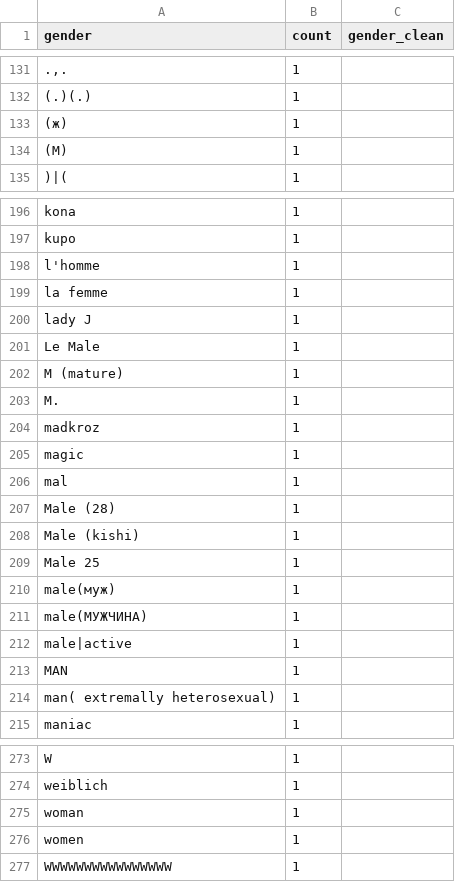
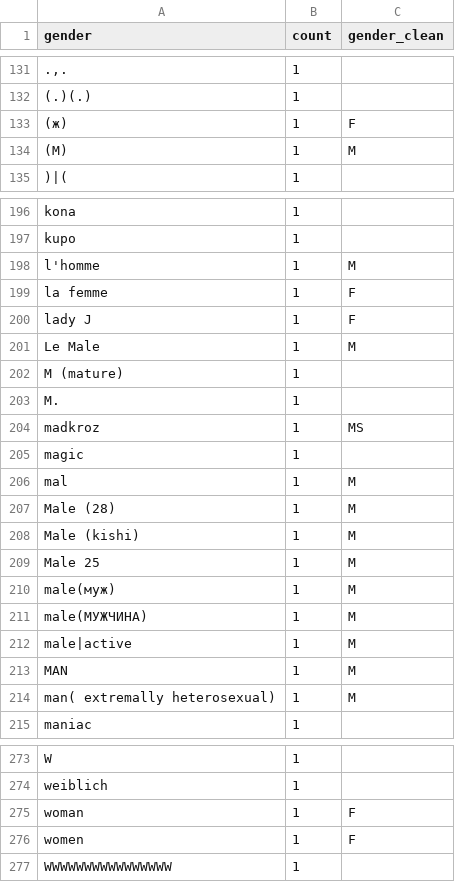
Before and after one commit to alepar/forumlocalranking, a CSV file: data/gender_clean.csv, drawn as a sheet; only a part is shown, gaps mark what is left out; the diff covers the shown part only; the diff names each change by its address in the sheet, - before the commit and + after, or states it on an @@ line.

Commit message:
Dumps data to parquet. Adds Rscript with nice normalizing analysis

```diff
--- a/data/gender_clean.csv
+++ b/data/gender_clean.csv
-C133 (gender_clean): (empty)
+C133 (gender_clean): F
-C134 (gender_clean): (empty)
+C134 (gender_clean): M
-C198 (gender_clean): (empty)
+C198 (gender_clean): M
-C199:C200 (gender_clean): (empty)
+C199:C200 (gender_clean): F
-C201 (gender_clean): (empty)
+C201 (gender_clean): M
-C204 (gender_clean): (empty)
+C204 (gender_clean): MS
-C206:C214 (gender_clean): (empty)
+C206:C214 (gender_clean): M
-C275:C276 (gender_clean): (empty)
+C275:C276 (gender_clean): F
```
Also changed, not shown: 24 edited cells elsewhere in this file, 31 other files.
